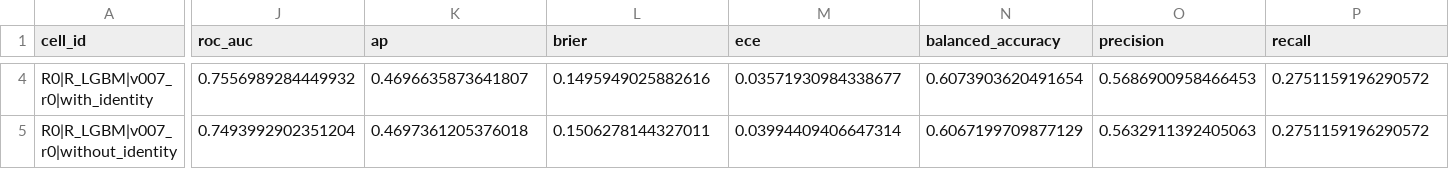
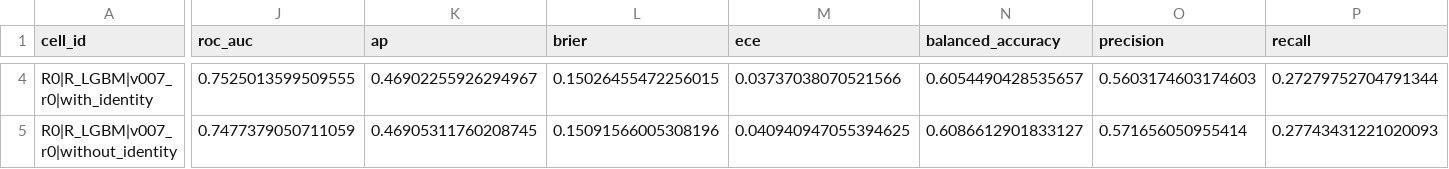
Before and after one commit to GodSpeedAI/GodSpeed-Agent, a CSV file: data/settlement_datasets/runs/v007-recovery/per_point_results.csv, drawn as a sheet; only a part is shown, gaps mark what is left out; the diff covers the shown part only; the diff names each change by its address in the sheet, - before the commit and + after, or states it on an @@ line.

Commit message:
v007 correction slice settled — clean rerun confirms all v007 verdicts
- C3 round 3: first delegated rerun consumed the old episode table via
  runner default (caught by provenance check, preserved nothing invalid);
  re-executed with explicit v007c paths, twice, byte-identical
  (results.json md5 b06ee86b). Round-2 artifacts preserved at
  round2-pre-correction/.
- Corrected results: R0 LR 0.7566 / LGBM 0.7525; R1 LR 0.7649 / LGBM
  0.7581; minimal cells byte-identical to round 2 (internal control).
  Verdicts unchanged: PRIMARY NOT EARNED (negative), SECONDARY NOT EARNED
  (R1 +0.0120, direction 3/3, below the +0.02 bar).
- C4 critic: VERDICT CONFIRM, zero blockers/majors; independently re-ran
  the matrix byte-identically; leak-removal power 20/20 interleaved parents.
- Final corrected report with classification: SETTLED — corrected evidence
  confirms the existing v007 conclusion. Gates: 1062 passed / 2 skipped;
  validate pass; no runtime deployment.

```diff
--- a/data/settlement_datasets/runs/v007-recovery/per_point_results.csv
+++ b/data/settlement_datasets/runs/v007-recovery/per_point_results.csv
-J4 (roc_auc): 0.7556989284449932
+J4 (roc_auc): 0.7525013599509555
-K4 (ap): 0.4696635873641807
+K4 (ap): 0.46902255926294967
-L4 (brier): 0.1495949025882616
+L4 (brier): 0.15026455472256015
-M4 (ece): 0.03571930984338677
+M4 (ece): 0.03737038070521566
-N4 (balanced_accuracy): 0.6073903620491654
+N4 (balanced_accuracy): 0.6054490428535657
-O4 (precision): 0.5686900958466453
+O4 (precision): 0.5603174603174603
-P4 (recall): 0.2751159196290572
+P4 (recall): 0.27279752704791344
-J5 (roc_auc): 0.7493992902351204
+J5 (roc_auc): 0.7477379050711059
-K5 (ap): 0.4697361205376018
+K5 (ap): 0.46905311760208745
-L5 (brier): 0.1506278144327011
+L5 (brier): 0.15091566005308196
-M5 (ece): 0.03994409406647314
+M5 (ece): 0.040940947055394625
-N5 (balanced_accuracy): 0.6067199709877129
+N5 (balanced_accuracy): 0.6086612901833127
-O5 (precision): 0.5632911392405063
+O5 (precision): 0.571656050955414
-P5 (recall): 0.2751159196290572
+P5 (recall): 0.27743431221020093
```
Also changed, not shown: 122 edited cells elsewhere in this file, 19 other files.
